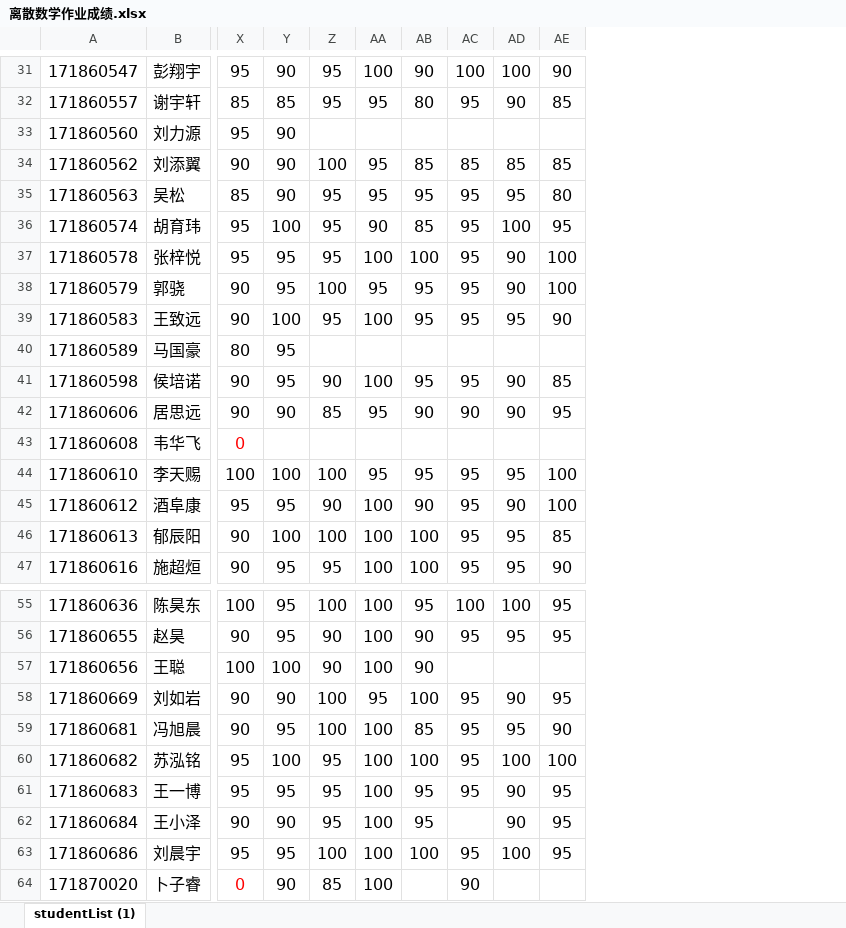
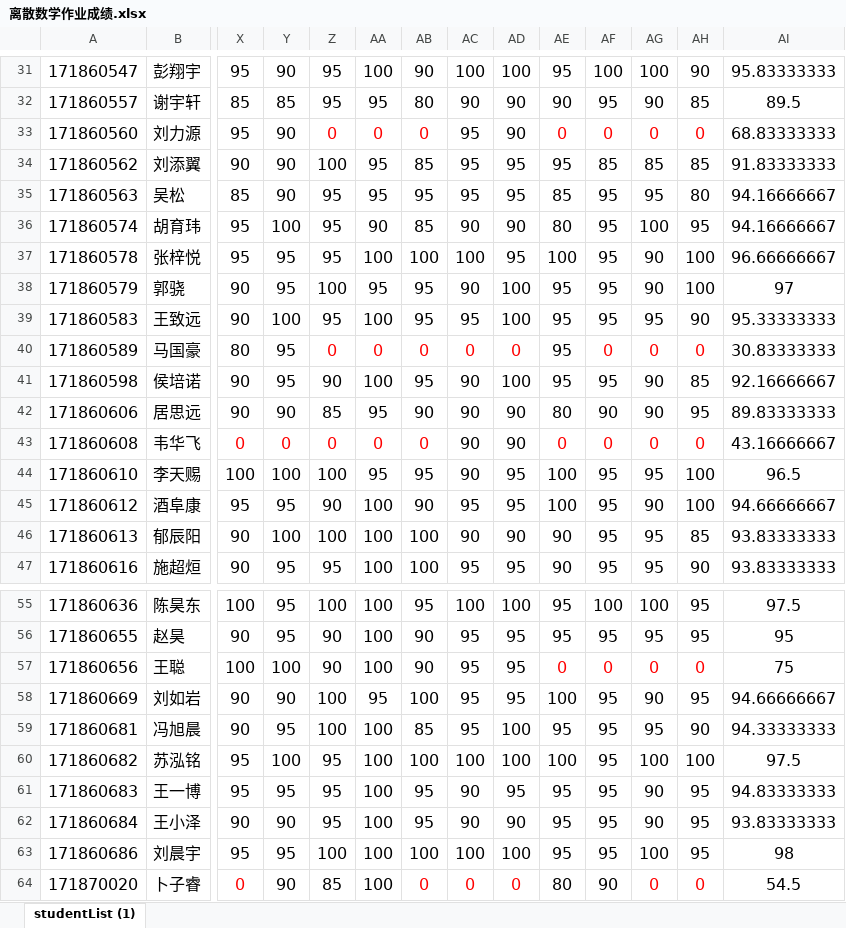
Before and after one commit to njuywy/Discrete-mathematics, an Excel workbook: 课后作业成绩2018/离散数学作业成绩.xlsx, sheet studentList (1), drawn as a sheet; only a part is shown, gaps mark what is left out; values as stored, in another font and other column widths than the file's, no borders; addresses are those after the commit; the diff covers the shown part only; the diff names each change by its address in the sheet, - before the commit and + after, or states it on an @@ line.

```diff
--- a/课后作业成绩2018/离散数学作业成绩.xlsx (sheet studentList (1))
+++ b/课后作业成绩2018/离散数学作业成绩.xlsx (sheet studentList (1))
+column AC, rows 31-47: 100 | 90 | 95 | 95 | 95 | 90 | 100 | 90 | 95 | 0 | 90 | 90 | 90 | 90 | 95 | 90 | 95; rows 55-64: 100 | 95 | 95 | 95 | 95 | 100 | 90 | 90 | 100 | 0
+column AD, rows 31-47: 100 | 90 | 90 | 95 | 95 | 90 | 95 | 100 | 100 | 0 | 100 | 90 | 90 | 95 | 95 | 90 | 95; rows 55-64: 100 | 95 | 95 | 95 | 100 | 100 | 95 | 90 | 100 | 0
+column AE, rows 31-47: 95 | 90 | 0 | 95 | 85 | 80 | 100 | 95 | 95 | 95 | 95 | 80 | 0 | 100 | 100 | 90 | 90; rows 55-64: 95 | 95 | 0 | 100 | 95 | 100 | 95 | 95 | 95 | 80
+column AI, rows 31-47: 95.83333333 | 89.5 | 68.83333333 | 91.83333333 | 94.16666667 | 94.16666667 | 96.66666667 | 97 | 95.33333333 | 30.83333333 | 92.16666667 | 89.83333333 | 43.16666667 | 96.5 | 94.66666667 | 93.83333333 | 93.83333333; rows 55-64: 97.5 | 95 | 75 | 94.66666667 | 94.33333333 | 97.5 | 94.83333333 | 93.83333333 | 98 | 54.5
-Z33: (empty)
+Z33: 0
-AA33: (empty)
+AA33: 0
-AB33: (empty)
+AB33: 0
-AF33: (empty)
+AF33: 0
-AG33: (empty)
+AG33: 0
-AH33: (empty)
+AH33: 0
-Z40: (empty)
+Z40: 0
-AA40: (empty)
+AA40: 0
-AB40: (empty)
+AB40: 0
-AF40: (empty)
+AF40: 0
-AG40: (empty)
+AG40: 0
-AH40: (empty)
+AH40: 0
-Y43: (empty)
+Y43: 0
-Z43: (empty)
+Z43: 0
-AA43: (empty)
+AA43: 0
-AB43: (empty)
+AB43: 0
-AF43: (empty)
+AF43: 0
-AG43: (empty)
+AG43: 0
-AH43: (empty)
+AH43: 0
-AF57: (empty)
+AF57: 0
-AG57: (empty)
+AG57: 0
-AH57: (empty)
+AH57: 0
-AF62: (empty)
+AF62: 95
-AB64: (empty)
+AB64: 0
-AG64: (empty)
+AG64: 0
-AH64: (empty)
+AH64: 0
```
Also changed, not shown: 42 edited cells elsewhere in this sheet.
